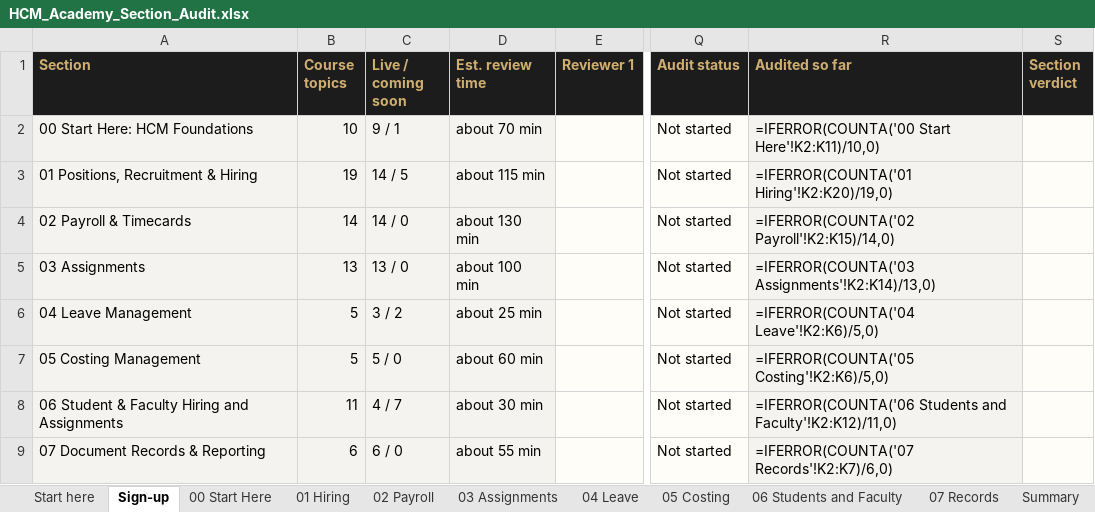
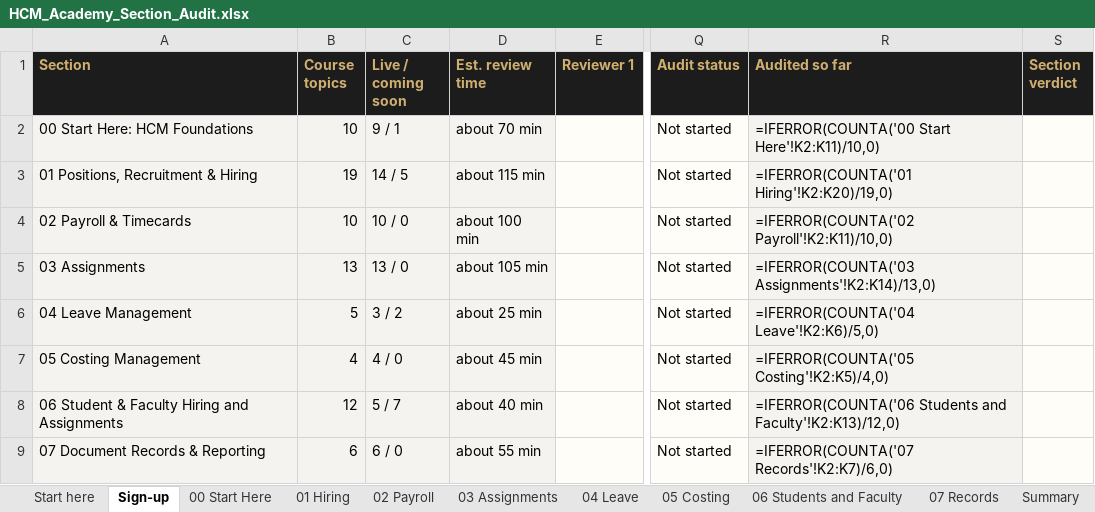
Before and after one commit to FuturesLearningHub/HCM_Academy, an Excel workbook: docs/HCM_Academy_Section_Audit.xlsx, sheet Sign-up, drawn as a sheet; only a part is shown, gaps mark what is left out; values as stored, in another font and other column widths than the file's, no borders; formulas without a stored value are shown as written; conditional formats not drawn; the diff names each change by its address in the sheet, - before the commit and + after, or states it on an @@ line.

```diff
--- a/docs/HCM_Academy_Section_Audit.xlsx (sheet Sign-up)
+++ b/docs/HCM_Academy_Section_Audit.xlsx (sheet Sign-up)
-B4 (Course topics): 14
+B4 (Course topics): 10
-C4 (Live / coming soon): 14 / 0
+C4 (Live / coming soon): 10 / 0
-D4 (Est. review time): about 130 min
+D4 (Est. review time): about 100 min
-R4 (Audited so far): =IFERROR(COUNTA('02 Payroll'!K2:K15)/14,0)
+R4 (Audited so far): =IFERROR(COUNTA('02 Payroll'!K2:K11)/10,0)
-D5 (Est. review time): about 100 min
+D5 (Est. review time): about 105 min
-B7 (Course topics): 5
+B7 (Course topics): 4
-C7 (Live / coming soon): 5 / 0
+C7 (Live / coming soon): 4 / 0
-D7 (Est. review time): about 60 min
+D7 (Est. review time): about 45 min
-R7 (Audited so far): =IFERROR(COUNTA('05 Costing'!K2:K6)/5,0)
+R7 (Audited so far): =IFERROR(COUNTA('05 Costing'!K2:K5)/4,0)
-B8 (Course topics): 11
+B8 (Course topics): 12
-C8 (Live / coming soon): 4 / 7
+C8 (Live / coming soon): 5 / 7
-D8 (Est. review time): about 30 min
+D8 (Est. review time): about 40 min
-R8 (Audited so far): …Students and Faculty'!K2:K12)/11,0)
+R8 (Audited so far): …Students and Faculty'!K2:K13)/12,0)
```
Also changed, not shown: sheet 02 Payroll, sheet Summary, sheet 05 Costing, sheet 00 Start Here, sheet 06 Students and Faculty, sheet 03 Assignments, 3 more sheets, docs/HCM_Academy_QA_Review.xlsx, 7 other files.
